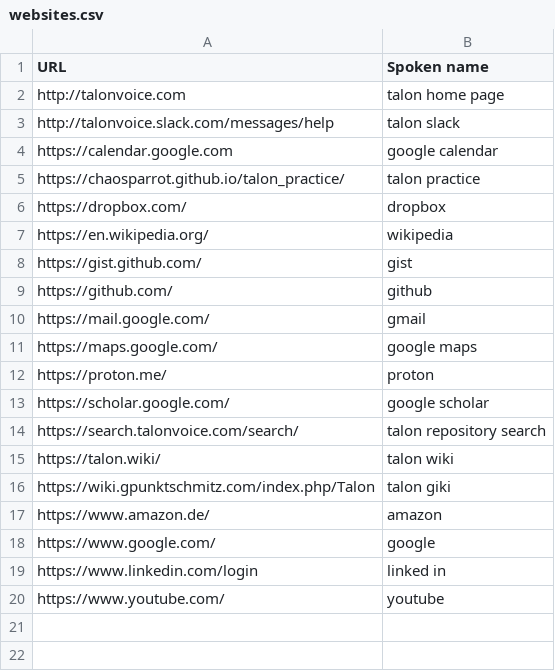
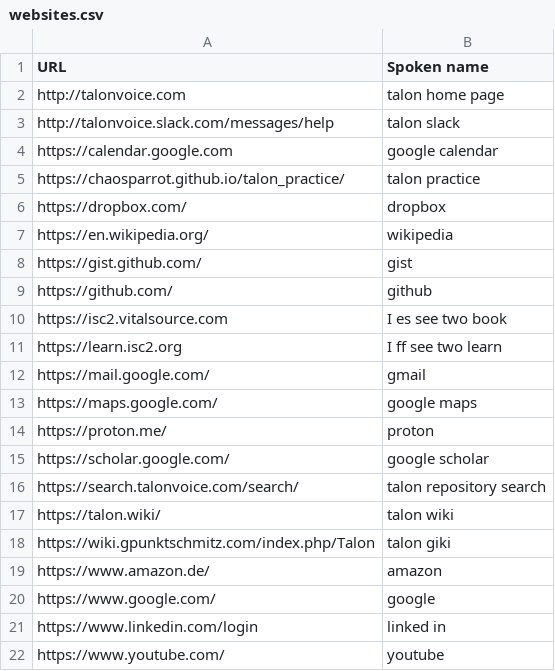
Before and after one commit to imochoa/community, a CSV file: settings/websites.csv, drawn as a sheet.

```diff
--- a/settings/websites.csv
+++ b/settings/websites.csv
@@ -9,2 +9,4 @@ https://gist.github.com/,gist
 https://github.com/,github
+https://isc2.vitalsource.com,I es see two book
+https://learn.isc2.org,I ff see two learn
 https://mail.google.com/,gmail
```
Also changed, not shown: settings/search_engines.csv.
